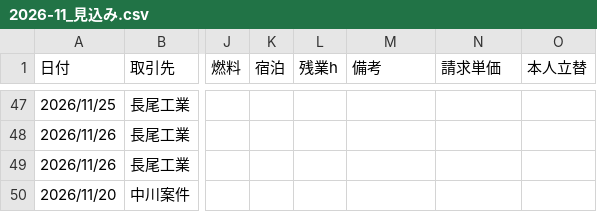
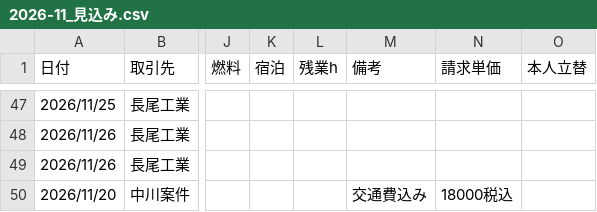
Before and after one commit to vogue2005-glitch/tsg-accounting, a CSV file: data/2026-11_見込み.csv, drawn as a sheet; only a part is shown, gaps mark what is left out; the diff names each change by its address in the sheet, - before the commit and + after, or states it on an @@ line.

```diff
--- a/data/2026-11_見込み.csv
+++ b/data/2026-11_見込み.csv
-M50 (備考): (empty)
+M50 (備考): 交通費込み
-N50 (請求単価): (empty)
+N50 (請求単価): 18000税込
```
Also changed, not shown: data/2026-11_予定.csv, 1 other file.
